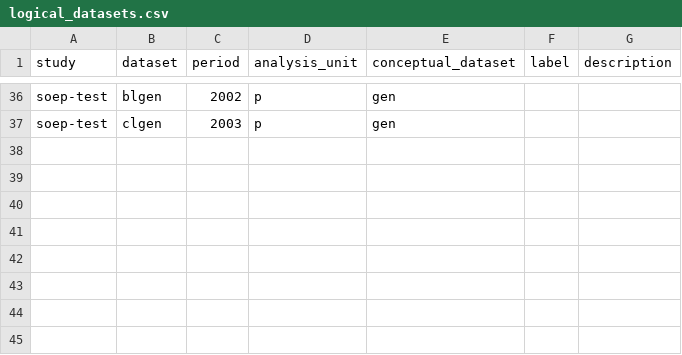
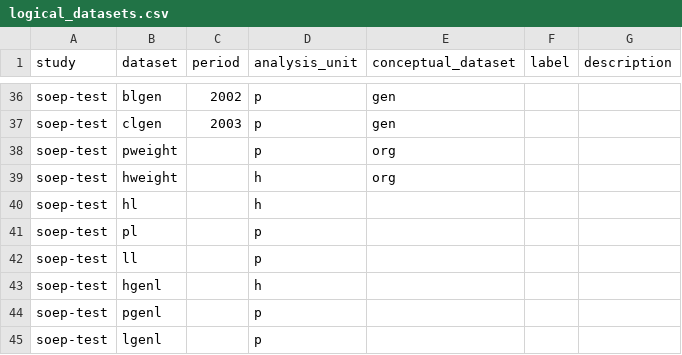
Before and after one commit to castolpe/testdata, a CSV file: doc/doc_csv/logical_datasets.csv, drawn as a sheet; only a part is shown, gaps mark what is left out.

Commit message:
long variables added

```diff
--- a/doc/doc_csv/logical_datasets.csv
+++ b/doc/doc_csv/logical_datasets.csv
@@ -37 +37,9 @@ soep-test,blgen,2002,p,gen,,
 soep-test,clgen,2003,p,gen,,
+soep-test,pweight,,p,org,,
+soep-test,hweight,,h,org,,
+soep-test,hl,,h,,,
+soep-test,pl,,p,,,
+soep-test,ll,,p,,,
+soep-test,hgenl,,h,,,
+soep-test,pgenl,,p,,,
+soep-test,lgenl,,p,,,
```
